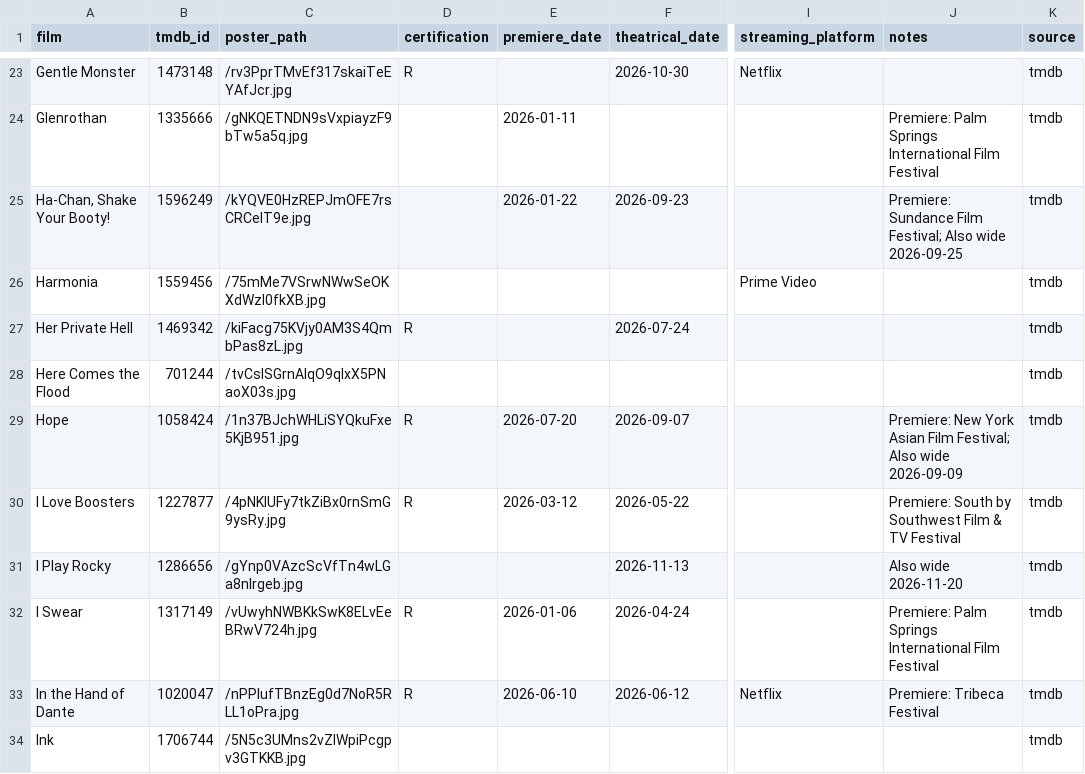
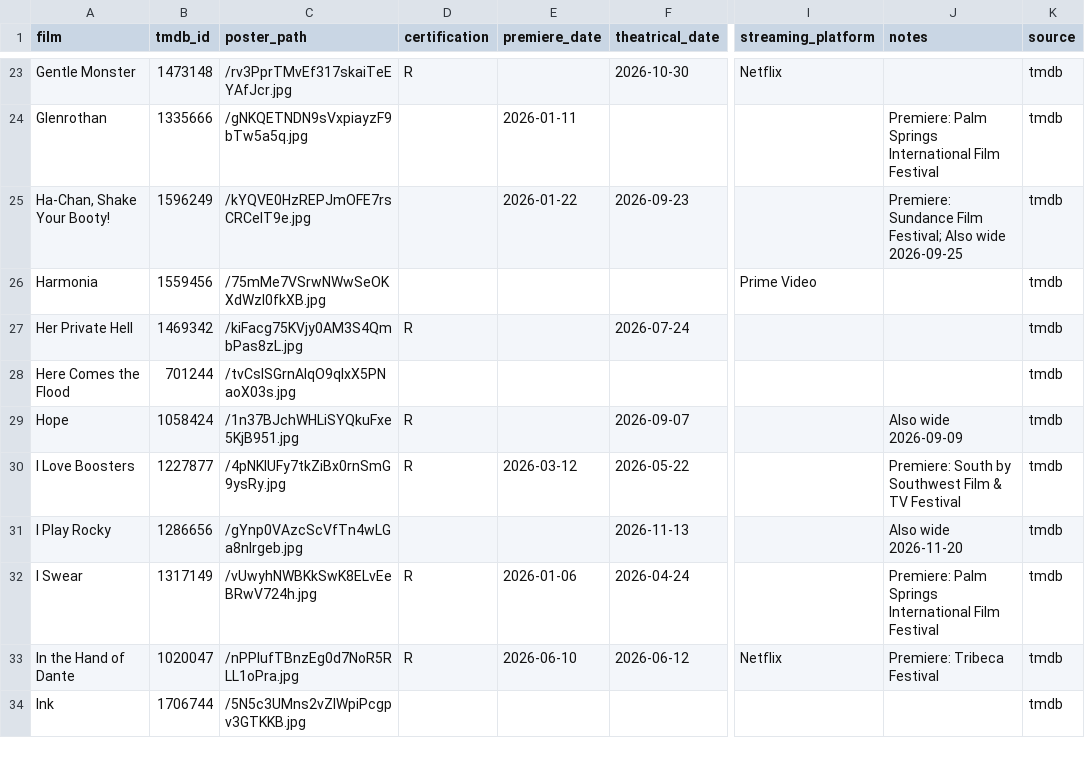
Before and after one commit to mattheuscolyn/oscars-dashboard, a CSV file: data/films.csv, drawn as a sheet; only a part is shown, gaps mark what is left out; the diff names each change by its address in the sheet, - before the commit and + after, or states it on an @@ line.

```diff
--- a/data/films.csv
+++ b/data/films.csv
-E29 (premiere_date): 2026-07-20
+E29 (premiere_date): (empty)
-J29 (notes): Premiere: New York Asian Film Festival; Also wide 2026-09-09
+J29 (notes): Also wide 2026-09-09
```
Also changed, not shown: 1 other file.
